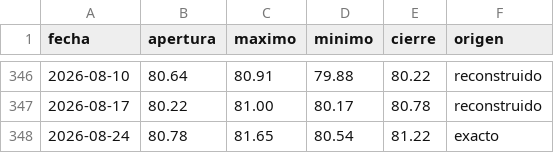
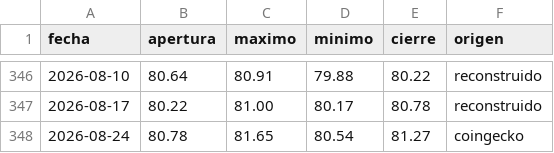
Before and after one commit to dhcode-arg/vmc, a CSV file: datos/dominancia-combinada.csv, drawn as a sheet; only a part is shown, gaps mark what is left out.

```diff
--- a/datos/dominancia-combinada.csv
+++ b/datos/dominancia-combinada.csv
@@ -347,2 +347,2 @@ fecha,apertura,maximo,minimo,cierre,origen
 2026-08-17,80.22,81.00,80.17,80.78,reconstruido
-2026-08-24,80.78,81.65,80.54,81.22,exacto
+2026-08-24,80.78,81.65,80.54,81.27,coingecko
```
Also changed, not shown: datos/others-dominancia.csv, datos/usdt-dominancia.csv, 1 other file.
